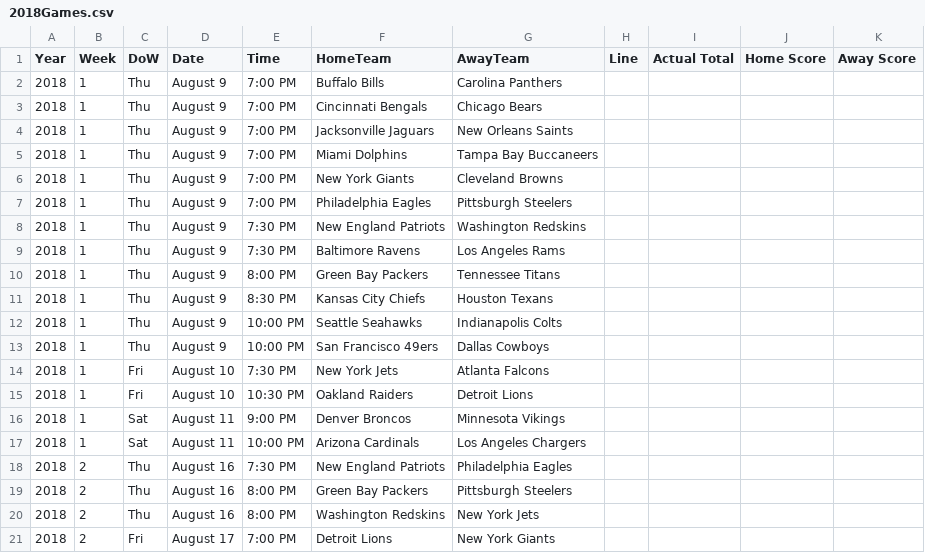
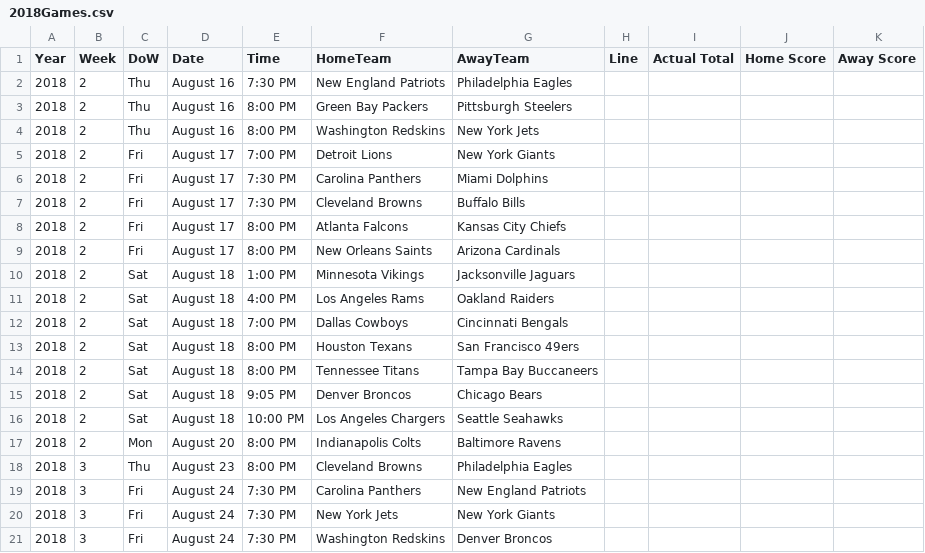
Before and after one commit to tathomas/footballShark, a CSV file: app/management/Data/2018Games.csv, drawn as a sheet; only a part is shown; the shorter side is filled out with more unchanged rows.

```diff
--- a/app/management/Data/2018Games.csv
+++ b/app/management/Data/2018Games.csv
@@ -1,18 +1,2 @@
 Year,Week,DoW,Date,Time,HomeTeam,AwayTeam,Line,Actual Total,Home Score,Away Score
-2018,1,Thu,August 9,7:00 PM,Buffalo Bills,Carolina Panthers,,,,
-2018,1,Thu,August 9,7:00 PM,Cincinnati Bengals,Chicago Bears,,,,
-2018,1,Thu,August 9,7:00 PM,Jacksonville Jaguars,New Orleans Saints,,,,
-2018,1,Thu,August 9,7:00 PM,Miami Dolphins,Tampa Bay Buccaneers,,,,
-2018,1,Thu,August 9,7:00 PM,New York Giants,Cleveland Browns,,,,
-2018,1,Thu,August 9,7:00 PM,Philadelphia Eagles,Pittsburgh Steelers,,,,
-2018,1,Thu,August 9,7:30 PM,New England Patriots,Washington Redskins,,,,
-2018,1,Thu,August 9,7:30 PM,Baltimore Ravens,Los Angeles Rams,,,,
-2018,1,Thu,August 9,8:00 PM,Green Bay Packers,Tennessee Titans,,,,
-2018,1,Thu,August 9,8:30 PM,Kansas City Chiefs,Houston Texans,,,,
-2018,1,Thu,August 9,10:00 PM,Seattle Seahawks,Indianapolis Colts,,,,
-2018,1,Thu,August 9,10:00 PM,San Francisco 49ers,Dallas Cowboys,,,,
-2018,1,Fri,August 10,7:30 PM,New York Jets,Atlanta Falcons,,,,
-2018,1,Fri,August 10,10:30 PM,Oakland Raiders,Detroit Lions,,,,
-2018,1,Sat,August 11,9:00 PM,Denver Broncos,Minnesota Vikings,,,,
-2018,1,Sat,August 11,10:00 PM,Arizona Cardinals,Los Angeles Chargers,,,,
 2018,2,Thu,August 16,7:30 PM,New England Patriots,Philadelphia Eagles,,,,
```
Also changed, not shown: 16 other files.
